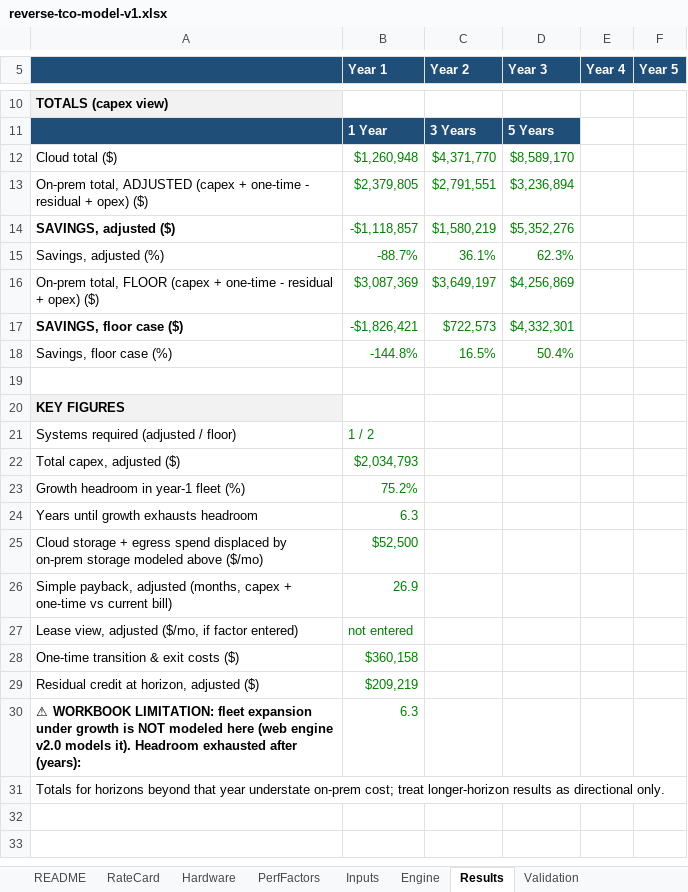
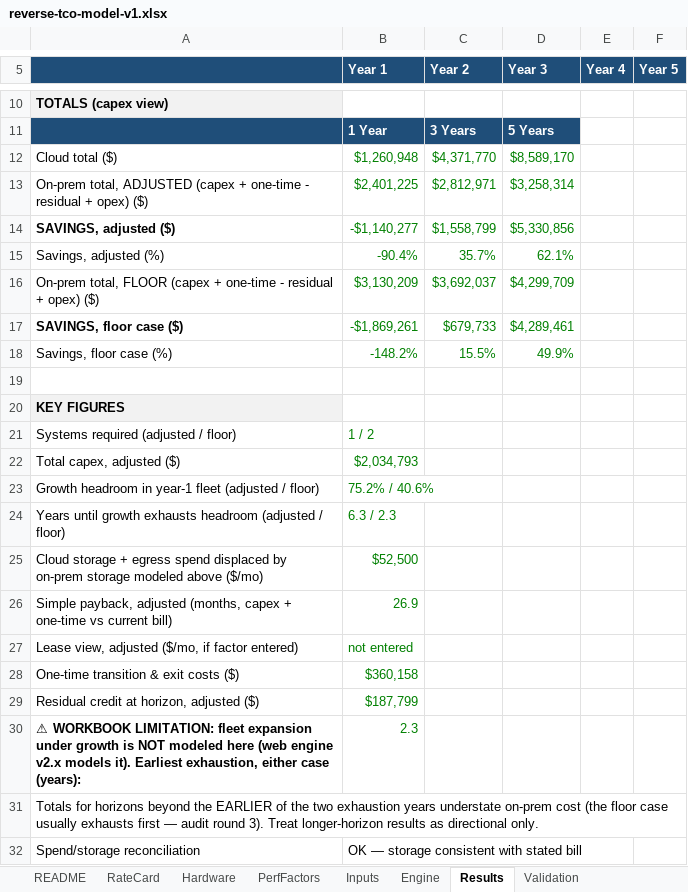
Before and after one commit to Jaybc25/cdw-ai-factory-tco, an Excel workbook: docs/reverse-tco-model-v1.xlsx, sheet Results, drawn as a sheet; only a part is shown, gaps mark what is left out; values as stored, in another font and other column widths than the file's, no borders; removed rows and columns are numbered as before the commit, all else as after; the diff names each change by its address in the sheet, - before the commit and + after, or states it on an @@ line.

```diff
--- a/docs/reverse-tco-model-v1.xlsx (sheet Results)
+++ b/docs/reverse-tco-model-v1.xlsx (sheet Results)
-B13 (Year 1): $2,379,805
+B13 (Year 1): $2,401,225
-C13 (Year 2): $2,791,551
+C13 (Year 2): $2,812,971
-D13 (Year 3): $3,236,894
+D13 (Year 3): $3,258,314
-B14 (Year 1): -$1,118,857
+B14 (Year 1): -$1,140,277
-C14 (Year 2): $1,580,219
+C14 (Year 2): $1,558,799
-D14 (Year 3): $5,352,276
+D14 (Year 3): $5,330,856
-B15 (Year 1): -88.7%
+B15 (Year 1): -90.4%
-C15 (Year 2): 36.1%
+C15 (Year 2): 35.7%
-D15 (Year 3): 62.3%
+D15 (Year 3): 62.1%
-B16 (Year 1): $3,087,369
+B16 (Year 1): $3,130,209
-C16 (Year 2): $3,649,197
+C16 (Year 2): $3,692,037
-D16 (Year 3): $4,256,869
+D16 (Year 3): $4,299,709
-B17 (Year 1): -$1,826,421
+B17 (Year 1): -$1,869,261
-C17 (Year 2): $722,573
+C17 (Year 2): $679,733
-D17 (Year 3): $4,332,301
+D17 (Year 3): $4,289,461
-B18 (Year 1): -144.8%
+B18 (Year 1): -148.2%
-C18 (Year 2): 16.5%
+C18 (Year 2): 15.5%
-D18 (Year 3): 50.4%
+D18 (Year 3): 49.9%
-row 23: Growth headroom in year-1 fleet (%) | 75.2%
-row 24: Years until growth exhausts headroom | 6.3
+row 23: Growth headroom in year-1 fleet (adjusted / floor) | 75.2% / 40.6%
+row 24: Years until growth exhausts headroom (adjusted / floor) | 6.3 / 2.3
-B29 (Year 1): $209,219
+B29 (Year 1): $187,799
-row 30: ⚠ WORKBOOK LIMITATION: fleet expansion under growth is NOT modeled here (web engine v2.0 models it). Headroom exhausted after (years): | 6.3
+row 30: ⚠ WORKBOOK LIMITATION: fleet expansion under growth is NOT modeled here (web engine v2.x models it). Earliest exhaustion, either case (years): | 2.3
-A31: …horizons beyond that year understate on-prem cost; treat longer-horizon results…
+A31: …horizons beyond the EARLIER of the two exhaustion years understate on-prem cost (the floor case usually exhausts first — audit round 3). Treat longer-horizon results…
+row 32: Spend/storage reconciliation | OK — storage consistent with stated bill
```
Also changed, not shown: sheet EngineRegression, sheet Engine, sheet Inputs, sheet README, formulas that keep their value, 4 other files.
